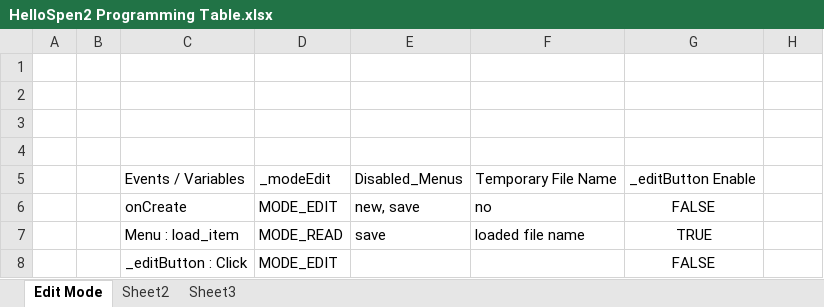
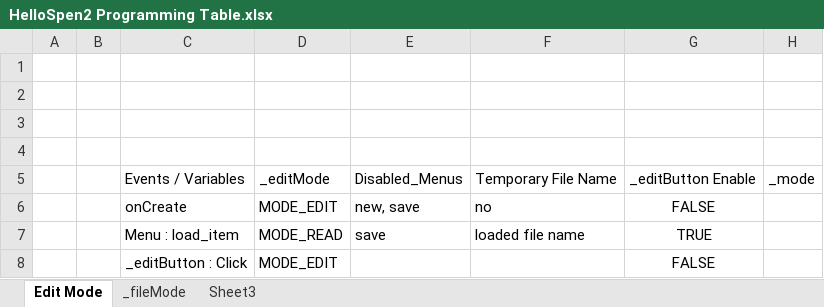
Before and after one commit to dummyFirst/HelloSpen2, an Excel workbook: usr_doc/HelloSpen2 Programming Table.xlsx, sheet Edit Mode, drawn as a sheet; values as stored, in another font and other column widths than the file's, no borders; the diff names each change by its address in the sheet, - before the commit and + after, or states it on an @@ line.

Commit message:
Add_Class TaskMode

```diff
--- a/usr_doc/HelloSpen2 Programming Table.xlsx (sheet Edit Mode)
+++ b/usr_doc/HelloSpen2 Programming Table.xlsx (sheet Edit Mode)
-sheet tab: Sheet2
+sheet tab: _fileMode
-D5: _modeEdit
+D5: _editMode
-H5: (empty)
+H5: _mode
```
Also changed, not shown: sheet _fileMode, 4 other files.
